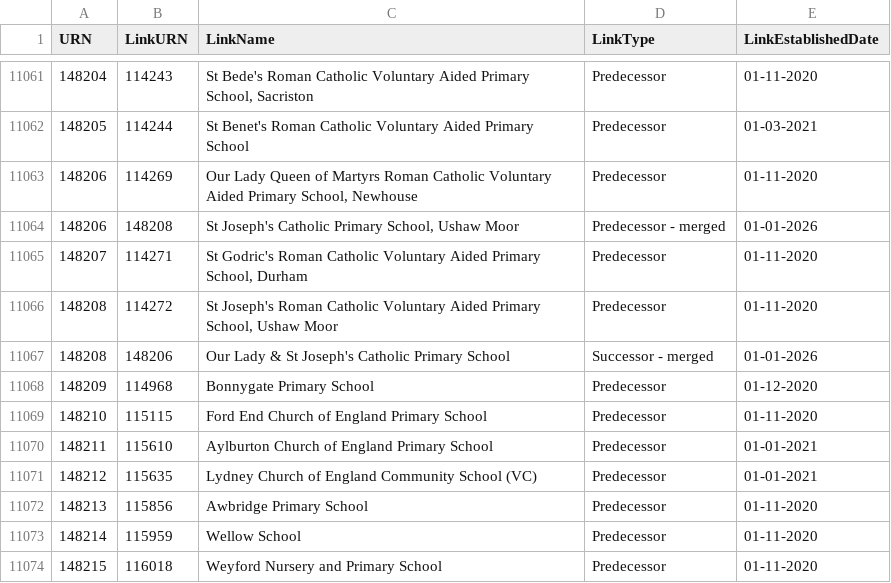
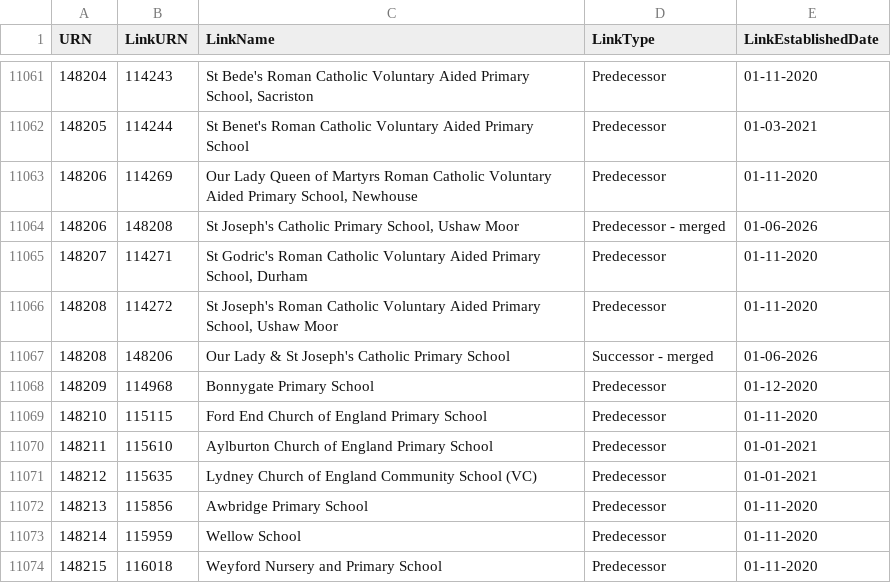
Before and after one commit to RogerHowellDfE/gias-data, a CSV file: data/links_edubaseallstatefunded.csv, drawn as a sheet; only a part is shown, gaps mark what is left out.

```diff
--- a/data/links_edubaseallstatefunded.csv
+++ b/data/links_edubaseallstatefunded.csv
@@ -11063,6 +11063,6 @@
 148206,114269,"Our Lady Queen of Martyrs Roman Catholic Voluntary Aided Primary School, Newhouse","Predecessor","01-11-2020"
-148206,148208,"St Joseph's Catholic Primary School, Ushaw Moor","Predecessor - merged","01-01-2026"
+148206,148208,"St Joseph's Catholic Primary School, Ushaw Moor","Predecessor - merged","01-06-2026"
 148207,114271,"St Godric's Roman Catholic Voluntary Aided Primary School, Durham","Predecessor","01-11-2020"
 148208,114272,"St Joseph's Roman Catholic Voluntary Aided Primary School, Ushaw Moor","Predecessor","01-11-2020"
-148208,148206,"Our Lady & St Joseph's Catholic Primary School","Successor - merged","01-01-2026"
+148208,148206,"Our Lady & St Joseph's Catholic Primary School","Successor - merged","01-06-2026"
 148209,114968,"Bonnygate Primary School","Predecessor","01-12-2020"
```
Also changed, not shown: 2 other files.
